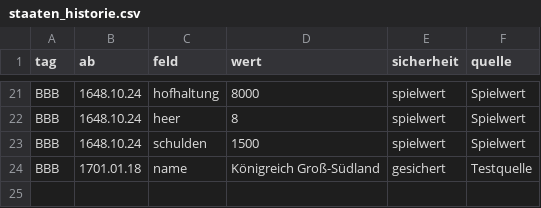
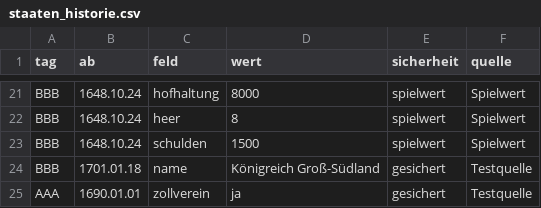
Before and after one commit to Hoylerma/Game, a CSV file: tools/archivar/testdaten/tabellen/staaten_historie.csv, drawn as a sheet; only a part is shown, gaps mark what is left out; the diff names each change by its address in the sheet, - before the commit and + after, or states it on an @@ line.

```diff
--- a/tools/archivar/testdaten/tabellen/staaten_historie.csv
+++ b/tools/archivar/testdaten/tabellen/staaten_historie.csv
+row 25: AAA | 1690.01.01 | zollverein | ja | gesichert | Testquelle
```
Also changed, not shown: data/tabellen/besitz.csv, tools/archivar/testdaten/tabellen/besitz.csv, 19 other files.
